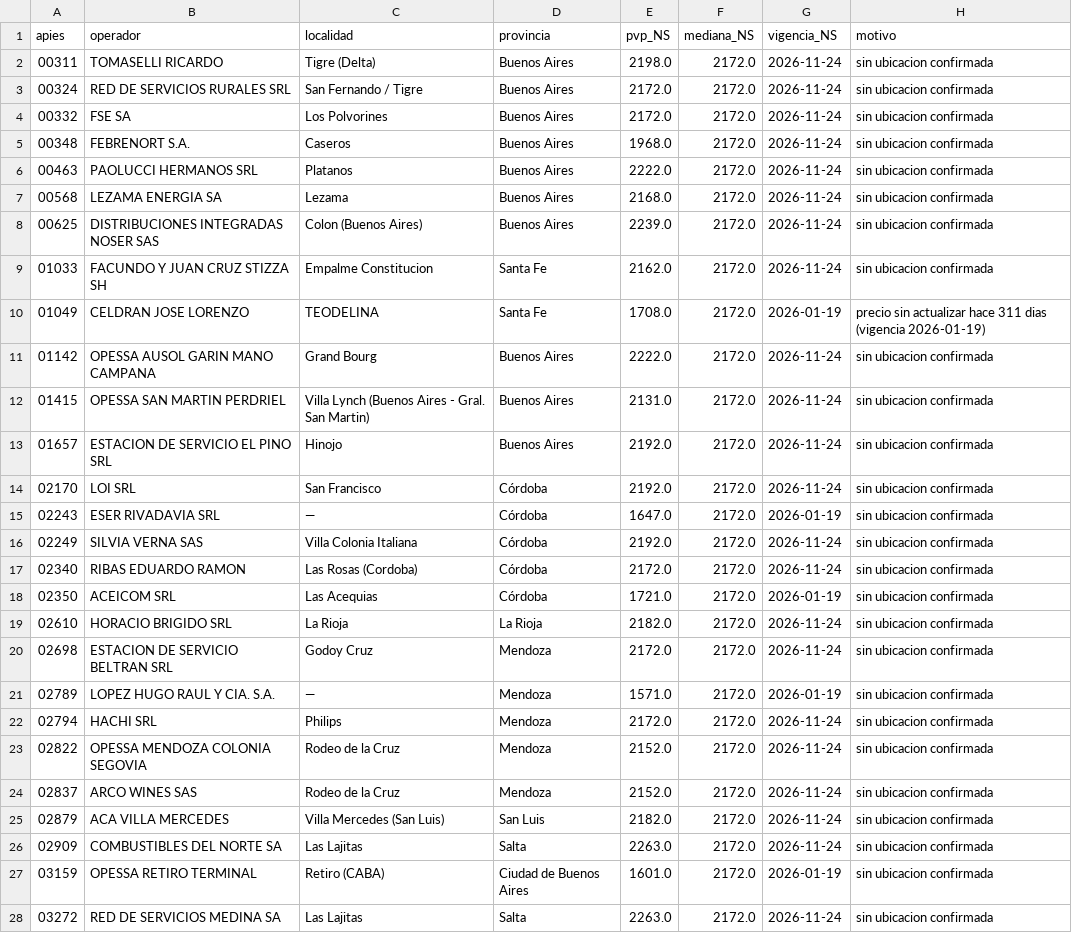
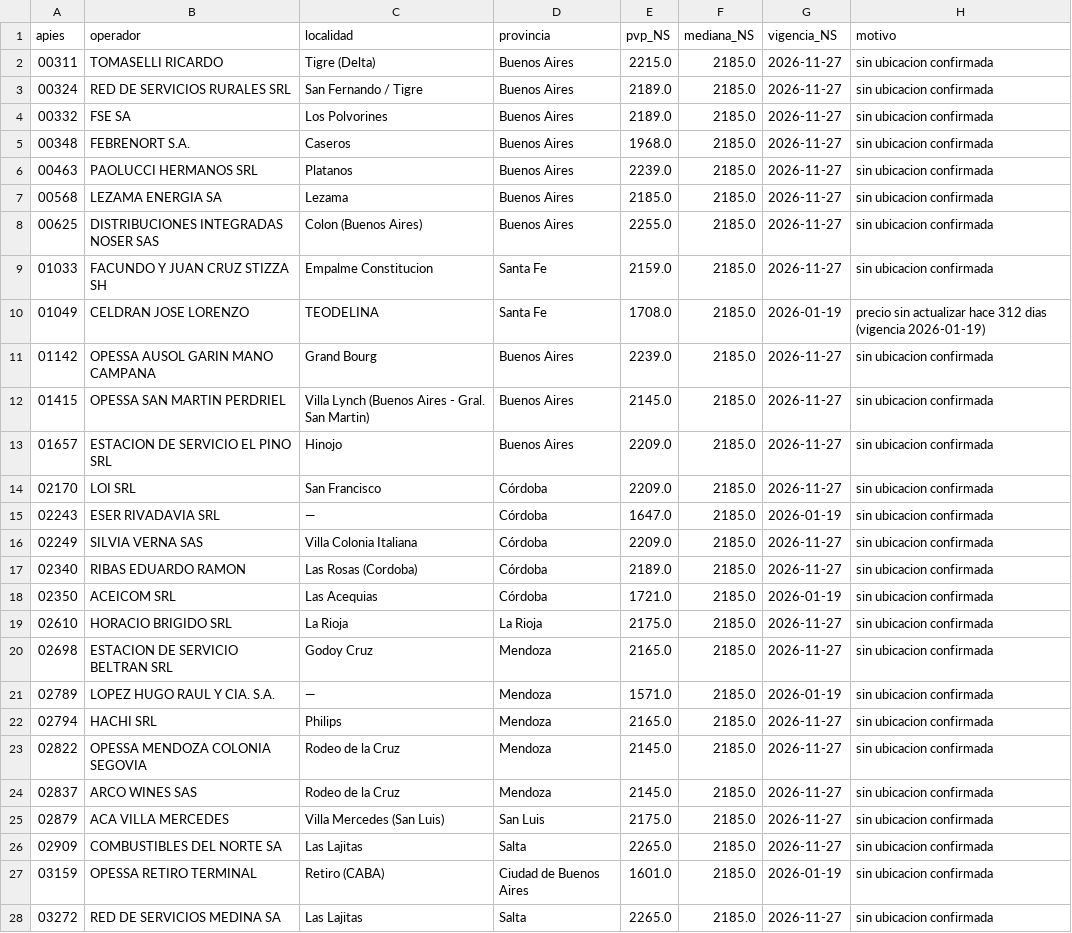
Before and after one commit to arqderman-tech/ypf_precios, a CSV file: data/excluidas.csv, drawn as a sheet; only a part is shown; the diff covers the shown part only; the diff names each change by its address in the sheet, - before the commit and + after, or states it on an @@ line.

```diff
--- a/data/excluidas.csv
+++ b/data/excluidas.csv
-E2 (pvp_NS): 2198.0
+E2 (pvp_NS): 2215.0
-F2:F28 (mediana_NS): 2172.0
+F2:F28 (mediana_NS): 2185.0
-G2:G9 (vigencia_NS): 2026-11-24
+G2:G9 (vigencia_NS): 2026-11-27
-E3:E4 (pvp_NS): 2172.0
+E3:E4 (pvp_NS): 2189.0
-E6 (pvp_NS): 2222.0
+E6 (pvp_NS): 2239.0
-E7 (pvp_NS): 2168.0
+E7 (pvp_NS): 2185.0
-E8 (pvp_NS): 2239.0
+E8 (pvp_NS): 2255.0
-E9 (pvp_NS): 2162.0
+E9 (pvp_NS): 2159.0
-H10 (motivo): …actualizar hace 311 dias (vigencia…
+H10 (motivo): …actualizar hace 312 dias (vigencia…
-E11 (pvp_NS): 2222.0
+E11 (pvp_NS): 2239.0
-G11:G14 (vigencia_NS): 2026-11-24
+G11:G14 (vigencia_NS): 2026-11-27
-E12 (pvp_NS): 2131.0
+E12 (pvp_NS): 2145.0
-E13:E14 (pvp_NS): 2192.0
+E13:E14 (pvp_NS): 2209.0
-E16 (pvp_NS): 2192.0
+E16 (pvp_NS): 2209.0
-G16:G17 (vigencia_NS): 2026-11-24
+G16:G17 (vigencia_NS): 2026-11-27
-E17 (pvp_NS): 2172.0
+E17 (pvp_NS): 2189.0
-E19 (pvp_NS): 2182.0
+E19 (pvp_NS): 2175.0
-G19:G20 (vigencia_NS): 2026-11-24
+G19:G20 (vigencia_NS): 2026-11-27
-E20 (pvp_NS): 2172.0
+E20 (pvp_NS): 2165.0
-E22 (pvp_NS): 2172.0
+E22 (pvp_NS): 2165.0
-G22:G26 (vigencia_NS): 2026-11-24
+G22:G26 (vigencia_NS): 2026-11-27
-E23:E24 (pvp_NS): 2152.0
+E23:E24 (pvp_NS): 2145.0
-E25 (pvp_NS): 2182.0
+E25 (pvp_NS): 2175.0
-E26 (pvp_NS): 2263.0
+E26 (pvp_NS): 2265.0
-E28 (pvp_NS): 2263.0
+E28 (pvp_NS): 2265.0
-G28 (vigencia_NS): 2026-11-24
+G28 (vigencia_NS): 2026-11-27
```
Also changed, not shown: 12 edited cells elsewhere in this file, data/historial.csv, 7 other files.
